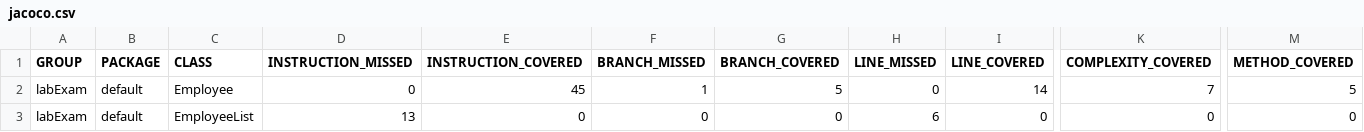
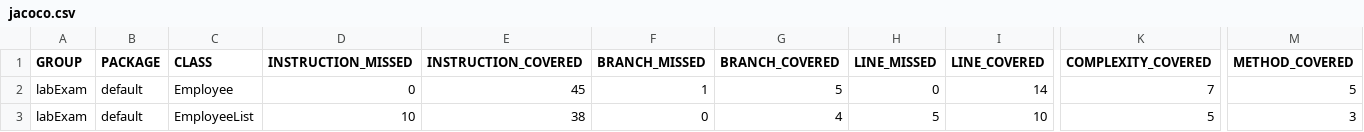
Before and after one commit to Malek-G7/CICD_LabExam, a CSV file: target/site/jacoco/jacoco.csv, drawn as a sheet; only a part is shown, gaps mark what is left out; the diff names each change by its address in the sheet, - before the commit and + after, or states it on an @@ line.

Commit message:
added employee list methods and unit tests

```diff
--- a/target/site/jacoco/jacoco.csv
+++ b/target/site/jacoco/jacoco.csv
-D3 (INSTRUCTION_MISSED): 13
+D3 (INSTRUCTION_MISSED): 10
-E3 (INSTRUCTION_COVERED): 0
+E3 (INSTRUCTION_COVERED): 38
-G3 (BRANCH_COVERED): 0
+G3 (BRANCH_COVERED): 4
-H3 (LINE_MISSED): 6
+H3 (LINE_MISSED): 5
-I3 (LINE_COVERED): 0
+I3 (LINE_COVERED): 10
-K3 (COMPLEXITY_COVERED): 0
+K3 (COMPLEXITY_COVERED): 5
-M3 (METHOD_COVERED): 0
+M3 (METHOD_COVERED): 3
```
Also changed, not shown: 15 other files.
